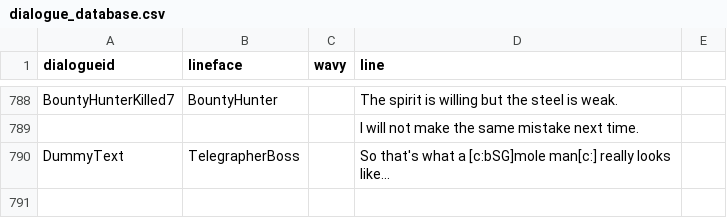
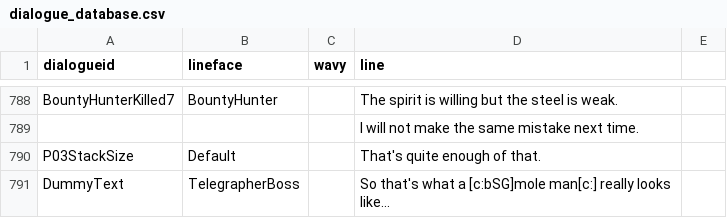
Before and after one commit to Cosmiscient/P03KayceeMod-Main, a CSV file: P03KayceeRun/data/dialogue_database.csv, drawn as a sheet; only a part is shown, gaps mark what is left out; the diff names each change by its address in the sheet, - before the commit and + after, or states it on an @@ line.

```diff
--- a/P03KayceeRun/data/dialogue_database.csv
+++ b/P03KayceeRun/data/dialogue_database.csv
+row 790: P03StackSize | Default |  | That's quite enough of that.
```
Also changed, not shown: 27 other files.
